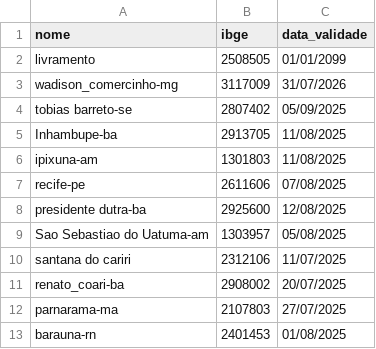
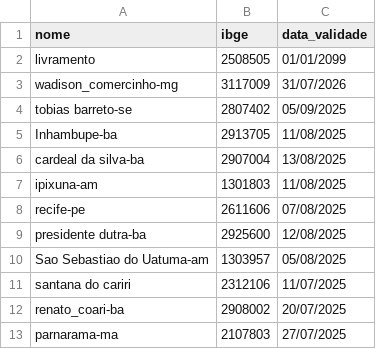
Before and after one commit to mcafao/validacao, a CSV file: validacao2.csv, drawn as a sheet; only a part is shown; the shorter side is filled out with more unchanged rows.

Commit message:
Update validacao2.csv

```diff
--- a/validacao2.csv
+++ b/validacao2.csv
@@ -5,2 +5,3 @@ tobias barreto-se;2807402;05/09/2025
 Inhambupe-ba;2913705;11/08/2025
+cardeal da silva-ba;2907004;13/08/2025
 ipixuna-am;1301803;11/08/2025
```
